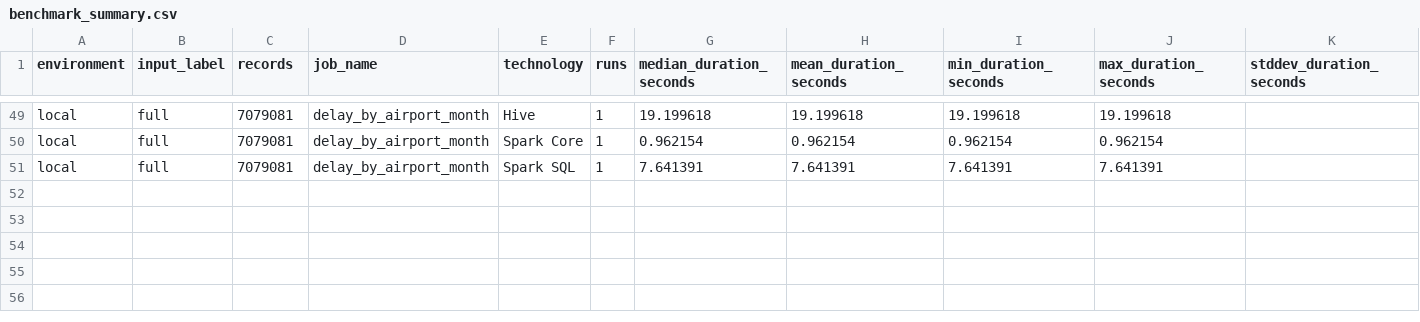
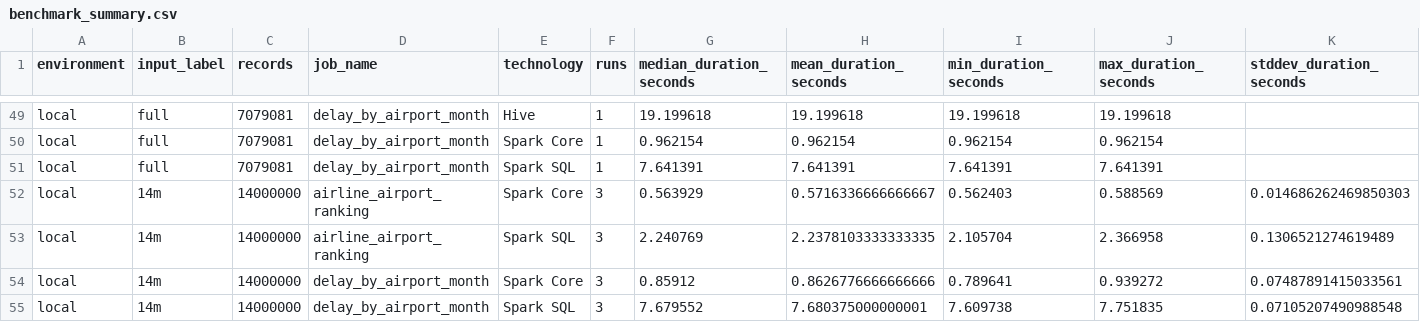
Before and after one commit to Forest904/flight-delay-big-data-analysis, a CSV file: report/tables/benchmark_summary.csv, drawn as a sheet; only a part is shown, gaps mark what is left out; rows hold the shown columns only; the diff names each change by its address in the sheet, - before the commit and + after, or states it on an @@ line.

Commit message:
Complete M3 large input scalability evidence
- add filtered large-input generation via --large-label
- wire LARGE_LABEL through the Makefile
- generate and validate 14m controlled-replication input
- add 14m Spark SQL and Spark Core benchmark evidence
- refresh report tables, figures, and PDF
- document replicated-input scalability rationale
- mark M3 roadmap items complete

```diff
--- a/report/tables/benchmark_summary.csv
+++ b/report/tables/benchmark_summary.csv
+row 52: local | 14m | 14000000 | airline_airport_ranking | Spark Core | 3 | 0.563929 | 0.5716336666666667 | 0.562403 | 0.588569 | 0.014686262469850303
+row 53: local | 14m | 14000000 | airline_airport_ranking | Spark SQL | 3 | 2.240769 | 2.2378103333333335 | 2.105704 | 2.366958 | 0.1306521274619489
+row 54: local | 14m | 14000000 | delay_by_airport_month | Spark Core | 3 | 0.85912 | 0.8626776666666666 | 0.789641 | 0.939272 | 0.07487891415033561
+row 55: local | 14m | 14000000 | delay_by_airport_month | Spark SQL | 3 | 7.679552 | 7.680375000000001 | 7.609738 | 7.751835 | 0.07105207490988548
```
Also changed, not shown: report/tables/benchmark_status.csv, report/tables/first_10_spark_core_delay_by_airport_month.csv, 30 other files.
